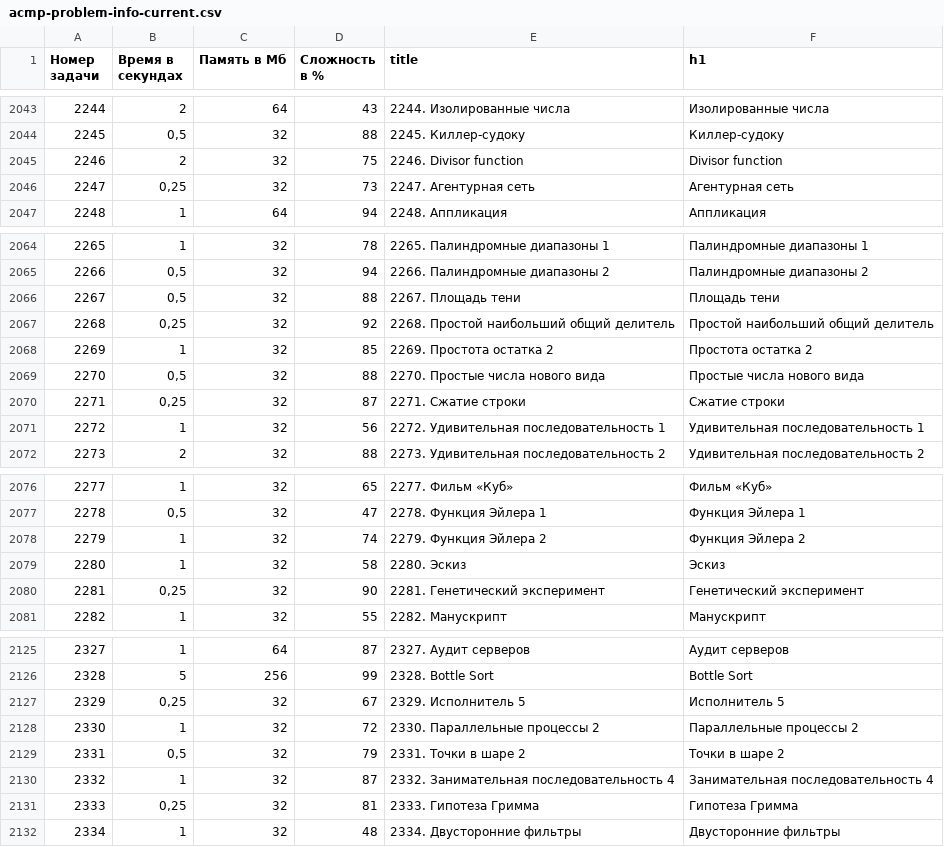
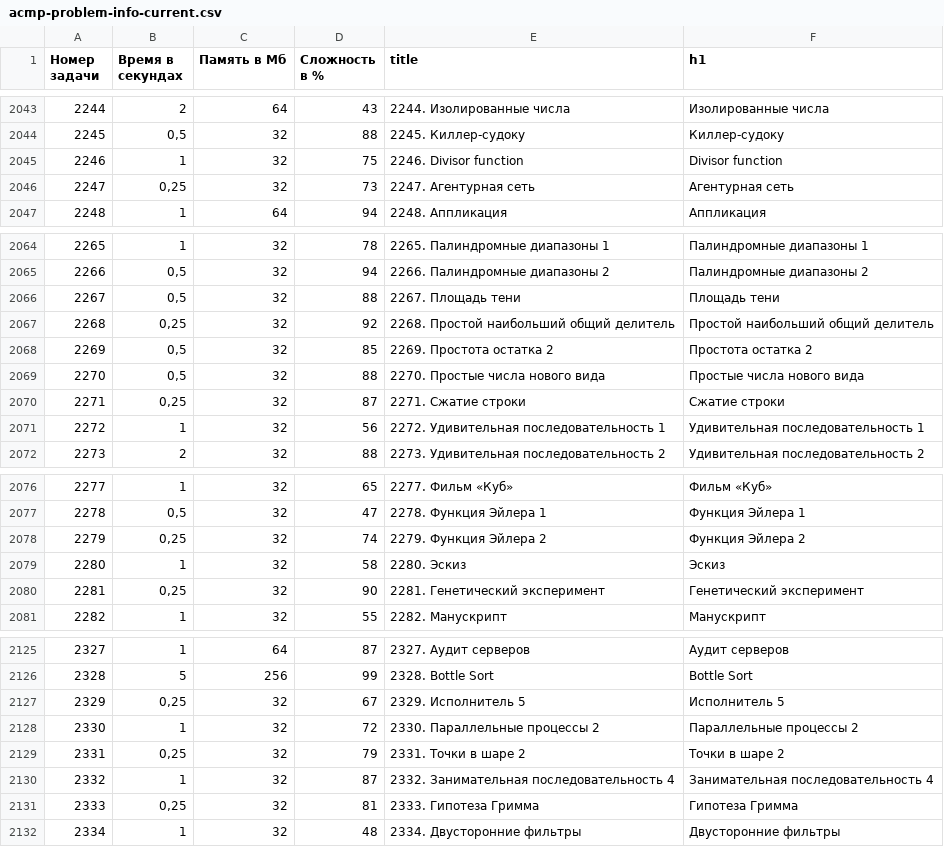
Before and after one commit to BorisMenshikov/acmp-problem-complexity-data, a CSV file: acmp-problem-info-current.csv, drawn as a sheet; only a part is shown, gaps mark what is left out; the diff covers the shown part only.

```diff
--- a/acmp-problem-info-current.csv
+++ b/acmp-problem-info-current.csv
@@ -2044,3 +2044,3 @@
 2245,"0,5",32,88,2245. Киллер-судоку,Киллер-судоку
-2246,2,32,75,2246. Divisor function,Divisor function
+2246,1,32,75,2246. Divisor function,Divisor function
 2247,"0,25",32,73,2247. Агентурная сеть,Агентурная сеть
@@ -2067,3 +2067,3 @@
 2268,"0,25",32,92,2268. Простой наибольший общий делитель,Простой наибольший общий делитель
-2269,1,32,85,2269. Простота остатка 2,Простота остатка 2
+2269,"0,5",32,85,2269. Простота остатка 2,Простота остатка 2
 2270,"0,5",32,88,2270. Простые числа нового вида,Простые числа нового вида
@@ -2077,3 +2077,3 @@
 2278,"0,5",32,47,2278. Функция Эйлера 1,Функция Эйлера 1
-2279,1,32,74,2279. Функция Эйлера 2,Функция Эйлера 2
+2279,"0,25",32,74,2279. Функция Эйлера 2,Функция Эйлера 2
 2280,1,32,58,2280. Эскиз,Эскиз
@@ -2128,3 +2128,3 @@
 2330,1,32,72,2330. Параллельные процессы 2,Параллельные процессы 2
-2331,"0,5",32,79,2331. Точки в шаре 2,Точки в шаре 2
+2331,"0,25",32,79,2331. Точки в шаре 2,Точки в шаре 2
 2332,1,32,87,2332. Занимательная последовательность 4,Занимательная последовательность 4
```
Also changed, not shown: 7 edited cells elsewhere in this file, 1 other file.
